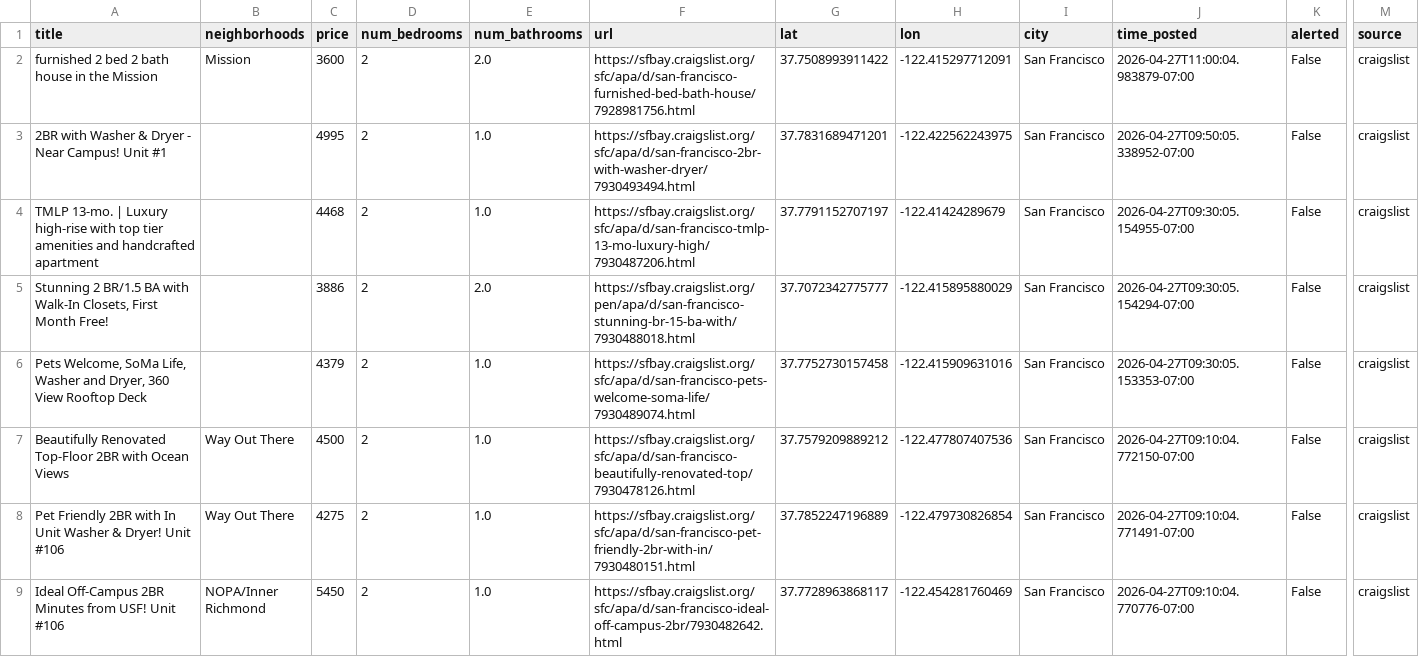
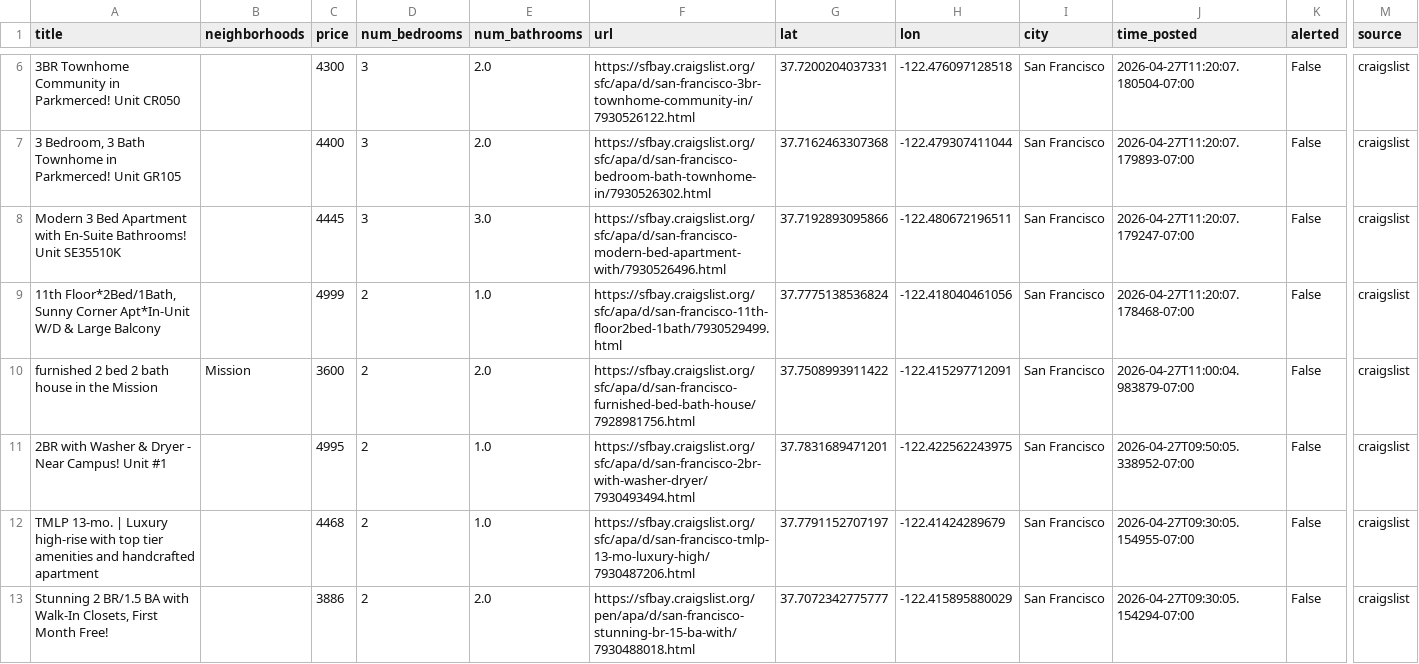
Before and after one commit to dHbdHbdHb/craigslist_alert, a CSV file: craigslist_data/listings_active.csv, drawn as a sheet; only a part is shown, gaps mark what is left out; the shorter side is filled out with more unchanged rows; rows hold the shown columns only; the diff covers the shown part only; the diff names each change by its address in the sheet, - before the commit and + after, or states it on an @@ line.

Commit message:
Auto-update listings: 2026-04-27 11:32:07

```diff
--- a/craigslist_data/listings_active.csv
+++ b/craigslist_data/listings_active.csv
+row 6: 3BR Townhome Community in Parkmerced! Unit CR050 |  | 4300 | 3 | 2.0 | https://sfbay.craigslist.org/sfc/apa/d/san-francisco-3br-townhome-community-in/7930526122.html | 37.7200204037331 | -122.476097128518 | San Francisco | 2026-04-27T11:20:07.180504-07:00 | False | craigslist
+row 7: 3 Bedroom, 3 Bath Townhome in Parkmerced! Unit GR105 |  | 4400 | 3 | 2.0 | https://sfbay.craigslist.org/sfc/apa/d/san-francisco-bedroom-bath-townhome-in/7930526302.html | 37.7162463307368 | -122.479307411044 | San Francisco | 2026-04-27T11:20:07.179893-07:00 | False | craigslist
+row 8: Modern 3 Bed Apartment with En-Suite Bathrooms! Unit SE35510K |  | 4445 | 3 | 3.0 | https://sfbay.craigslist.org/sfc/apa/d/san-francisco-modern-bed-apartment-with/7930526496.html | 37.7192893095866 | -122.480672196511 | San Francisco | 2026-04-27T11:20:07.179247-07:00 | False | craigslist
+row 9: 11th Floor*2Bed/1Bath, Sunny Corner Apt*In-Unit W/D & Large Balcony |  | 4999 | 2 | 1.0 | https://sfbay.craigslist.org/sfc/apa/d/san-francisco-11th-floor2bed-1bath/7930529499.html | 37.7775138536824 | -122.418040461056 | San Francisco | 2026-04-27T11:20:07.178468-07:00 | False | craigslist
```
Also changed, not shown: 4 added rows and 4 removed rows elsewhere in this file, 1 other file.
